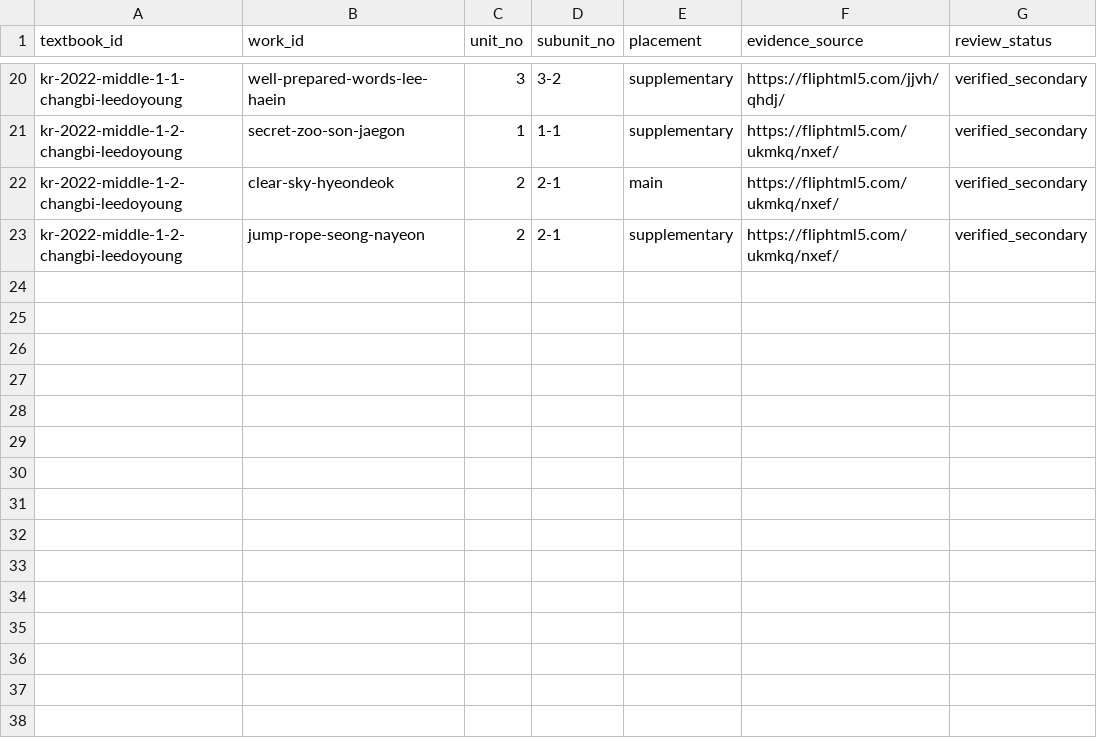
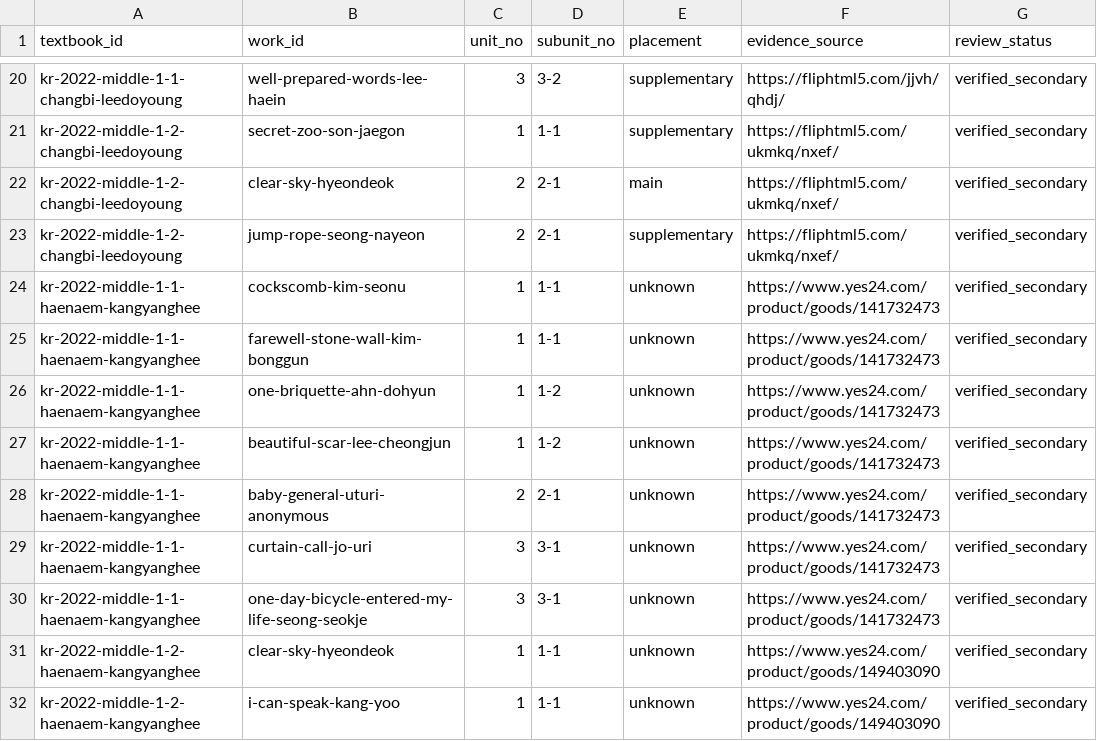
Before and after one commit to barn-burning/deep-reading, a CSV file: data/textbook_works.csv, drawn as a sheet; only a part is shown, gaps mark what is left out.

Commit message:
data: map Haenaem grade 1 works

```diff
--- a/data/textbook_works.csv
+++ b/data/textbook_works.csv
@@ -23 +23,10 @@ kr-2022-middle-1-2-changbi-leedoyoung,clear-sky-hyeondeok,2,2-1,main,https://fli
 kr-2022-middle-1-2-changbi-leedoyoung,jump-rope-seong-nayeon,2,2-1,supplementary,https://fliphtml5.com/ukmkq/nxef/,verified_secondary
+kr-2022-middle-1-1-haenaem-kangyanghee,cockscomb-kim-seonu,1,1-1,unknown,https://www.yes24.com/product/goods/141732473,verified_secondary
+kr-2022-middle-1-1-haenaem-kangyanghee,farewell-stone-wall-kim-bonggun,1,1-1,unknown,https://www.yes24.com/product/goods/141732473,verified_secondary
+kr-2022-middle-1-1-haenaem-kangyanghee,one-briquette-ahn-dohyun,1,1-2,unknown,https://www.yes24.com/product/goods/141732473,verified_secondary
+kr-2022-middle-1-1-haenaem-kangyanghee,beautiful-scar-lee-cheongjun,1,1-2,unknown,https://www.yes24.com/product/goods/141732473,verified_secondary
+kr-2022-middle-1-1-haenaem-kangyanghee,baby-general-uturi-anonymous,2,2-1,unknown,https://www.yes24.com/product/goods/141732473,verified_secondary
+kr-2022-middle-1-1-haenaem-kangyanghee,curtain-call-jo-uri,3,3-1,unknown,https://www.yes24.com/product/goods/141732473,verified_secondary
+kr-2022-middle-1-1-haenaem-kangyanghee,one-day-bicycle-entered-my-life-seong-seokje,3,3-1,unknown,https://www.yes24.com/product/goods/141732473,verified_secondary
+kr-2022-middle-1-2-haenaem-kangyanghee,clear-sky-hyeondeok,1,1-1,unknown,https://www.yes24.com/product/goods/149403090,verified_secondary
+kr-2022-middle-1-2-haenaem-kangyanghee,i-can-speak-kang-yoo,1,1-1,unknown,https://www.yes24.com/product/goods/149403090,verified_secondary
```
